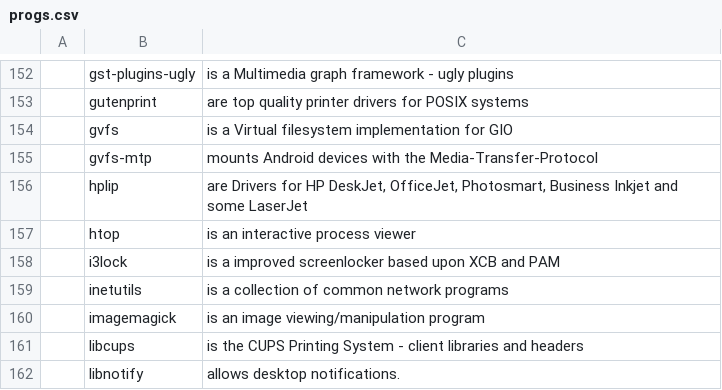
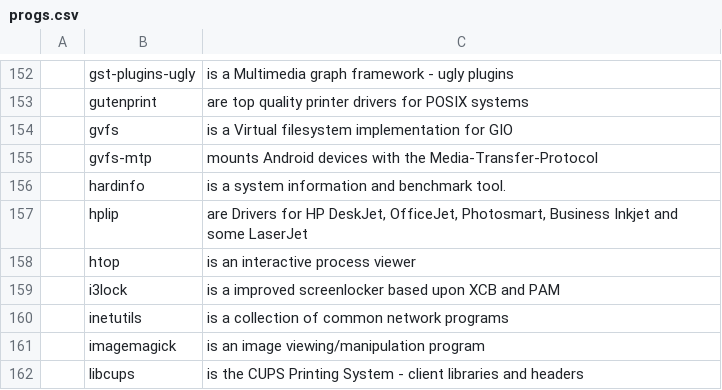
Before and after one commit to ToppDev/TALIS, a CSV file: progs.csv, drawn as a sheet; only a part is shown, gaps mark what is left out; the shorter side is filled out with more unchanged rows; the diff names each change by its address in the sheet, - before the commit and + after, or states it on an @@ line.

Commit message:
progs.csv: hardinfo

```diff
--- a/progs.csv
+++ b/progs.csv
+row 156:  | hardinfo | is a system information and benchmark tool.
```
